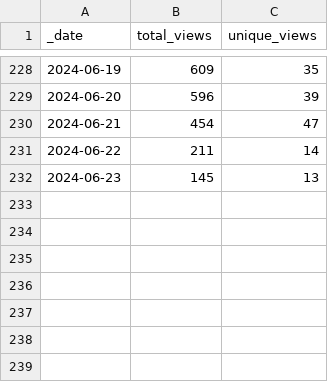
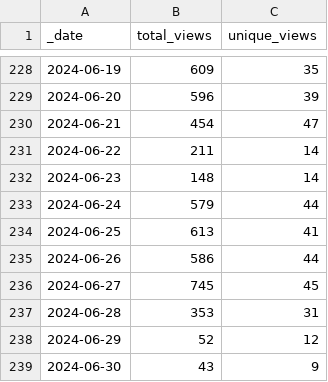
Before and after one commit to frankdjx/repo_traffic, a CSV file: traffic/views.csv, drawn as a sheet; only a part is shown, gaps mark what is left out.

Commit message:
GitHub traffic

```diff
--- a/traffic/views.csv
+++ b/traffic/views.csv
@@ -231,2 +231,9 @@ _date,total_views,unique_views
 2024-06-22,211,14
-2024-06-23,145,13
+2024-06-23,148,14
+2024-06-24,579,44
+2024-06-25,613,41
+2024-06-26,586,44
+2024-06-27,745,45
+2024-06-28,353,31
+2024-06-29,52,12
+2024-06-30,43,9
```
Also changed, not shown: traffic/clones.csv, 1 other file.
